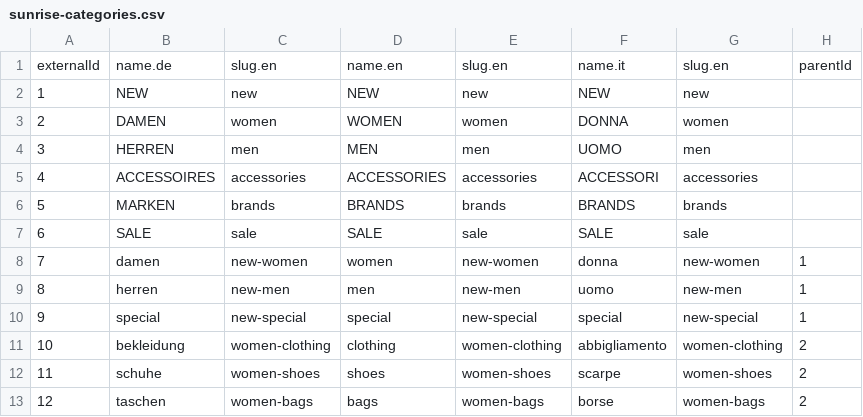
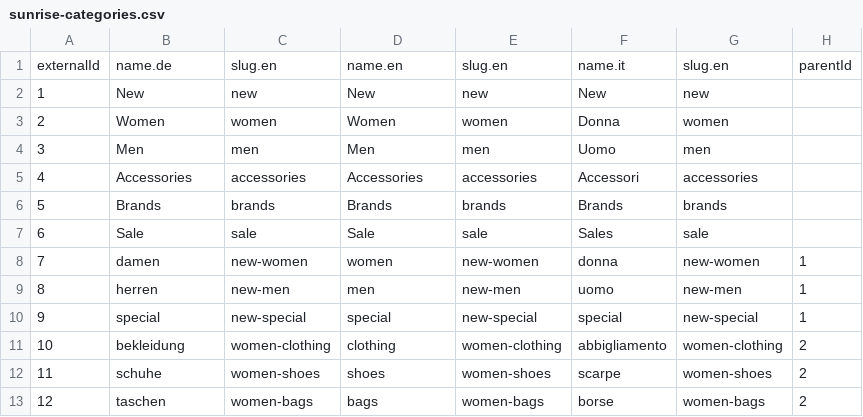
Before and after one commit to commercetools/commercetools-sunrise-data, a CSV file: categories/sunrise-categories.csv, drawn as a sheet; only a part is shown.

Commit message:
Don't have all uppercase category names. Refs #13.

```diff
--- a/categories/sunrise-categories.csv
+++ b/categories/sunrise-categories.csv
@@ -1,8 +1,8 @@
 externalId,name.de,slug.en,name.en,slug.en,name.it,slug.en,parentId
-1,NEW,new,NEW,new,NEW,new,
-2,DAMEN,women,WOMEN,women,DONNA,women,
-3,HERREN,men,MEN,men,UOMO,men,
-4,ACCESSOIRES,accessories,ACCESSORIES,accessories,ACCESSORI,accessories,
-5,MARKEN,brands,BRANDS,brands,BRANDS,brands,
-6,SALE,sale,SALE,sale,SALE,sale,
+1,New,new,New,new,New,new,
+2,Women,women,Women,women,Donna,women,
+3,Men,men,Men,men,Uomo,men,
+4,Accessories,accessories,Accessories,accessories,Accessori,accessories,
+5,Brands,brands,Brands,brands,Brands,brands,
+6,Sale,sale,Sale,sale,Sales,sale,
 7,damen,new-women,women,new-women,donna,new-women,1
```
